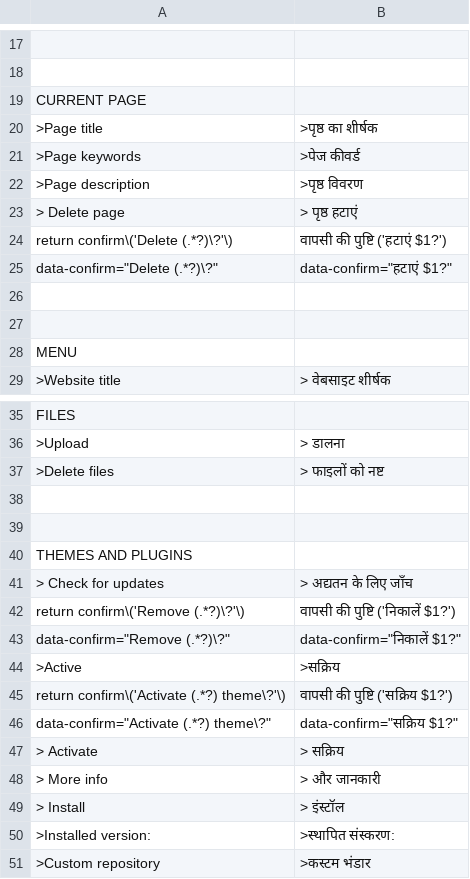
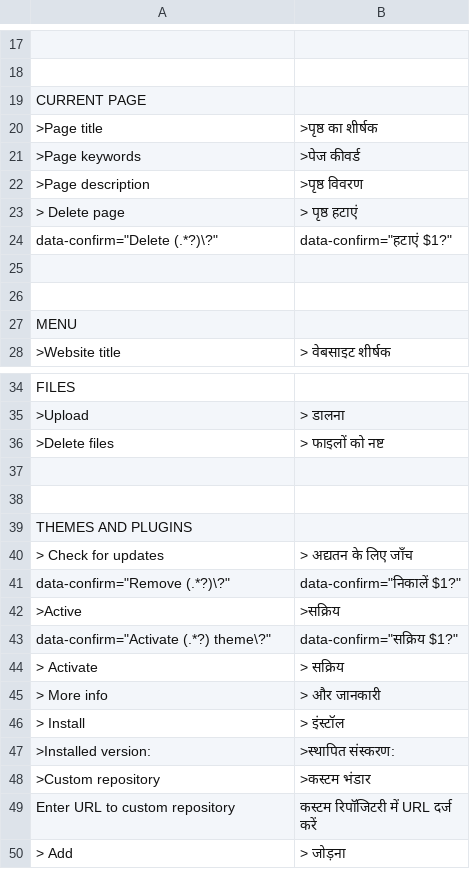
Before and after one commit to robiso/translation-hindi, a CSV file: hi_IN.csv, drawn as a sheet; only a part is shown, gaps mark what is left out; the shorter side is filled out with more unchanged rows; the diff names each change by its address in the sheet, - before the commit and + after, or states it on an @@ line.

Commit message:
translation-hindi 1.0.3: delete confirms compile again
The rows for the old `return confirm('...')` shape of the Delete, Remove and
Activate theme confirms had machine-translated the JavaScript itself (for
example `return confirm('Delete home?')` became
`वापसी की पुष्टि ('हटाएं home?')`), so on WonderCMS 3.6.0 and older the
onclick no longer compiled and the browser deleted the page, file or theme
with no confirmation at all.

Those three rows are removed, so on 3.6.0 and older the confirm works again in
English. The 3.7.0 `data-confirm` rows added in 1.0.2 are valid and stay.
The three Hindi strings for the old shape (Delete, Remove, Activate theme) are
wanted from a Hindi speaker; none are invented here.

Tested on WonderCMS 3.1.4, 3.4.3, 3.6.0 and the 3.7.0 candidate under PHP 8.5:
every confirm onclick compiles, no PHP warnings or deprecations from the plugin.

```diff
--- a/hi_IN.csv
+++ b/hi_IN.csv
-row 24: return confirm\('Delete (.*?)\?'\) | वापसी की पुष्टि ('हटाएं $1?')
-row 42: return confirm\('Remove (.*?)\?'\) | वापसी की पुष्टि ('निकालें $1?')
-row 45: return confirm\('Activate (.*?) theme\?'\) | वापसी की पुष्टि ('सक्रिय $1?')
```
Also changed, not shown: 2 other files.
